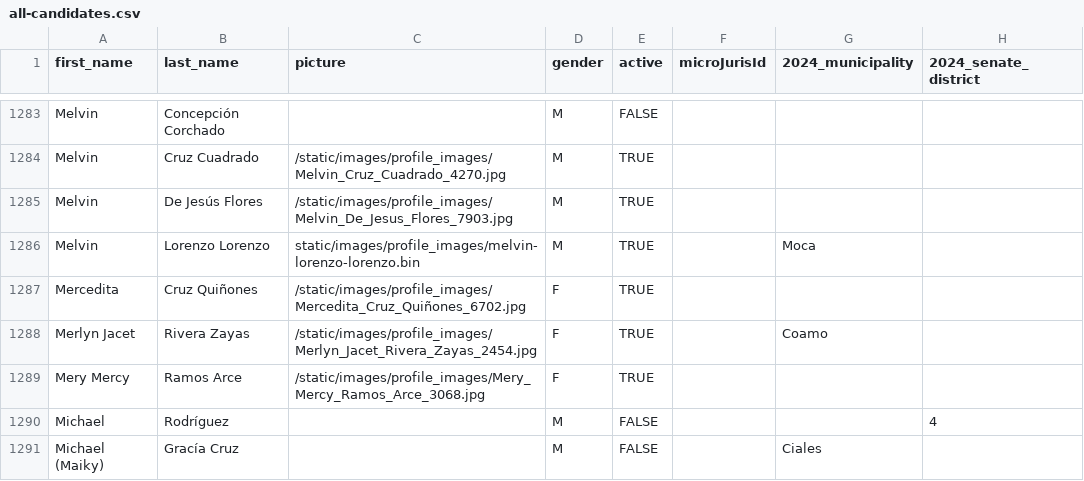
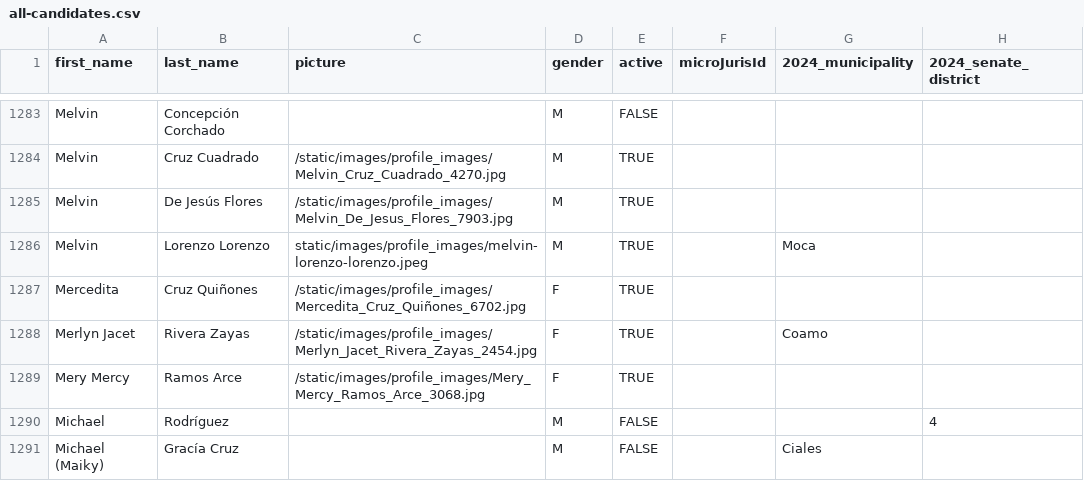
Before and after one commit to Para-Votar/paravotar, a CSV file: scripts/2024/data/all-candidates.csv, drawn as a sheet; only a part is shown, gaps mark what is left out; the diff covers the shown part only; the diff names each change by its address in the sheet, - before the commit and + after, or states it on an @@ line.

```diff
--- a/scripts/2024/data/all-candidates.csv
+++ b/scripts/2024/data/all-candidates.csv
-C1286 (picture): static/images/profile_images/melvin-lorenzo-lorenzo.bin
+C1286 (picture): static/images/profile_images/melvin-lorenzo-lorenzo.jpeg
```
Also changed, not shown: 10 edited cells elsewhere in this file, scripts/2024/data/legislative-ballot-order.csv.
